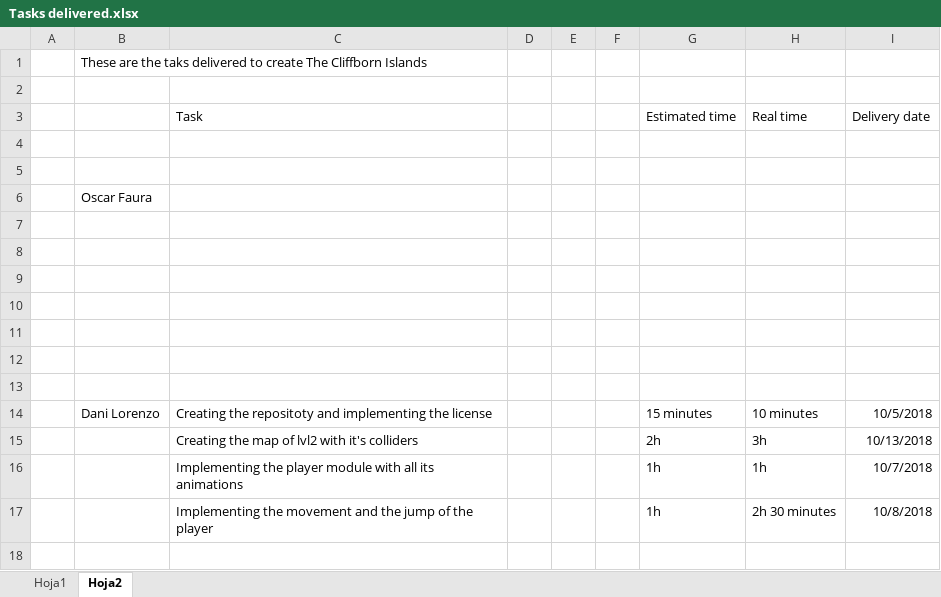
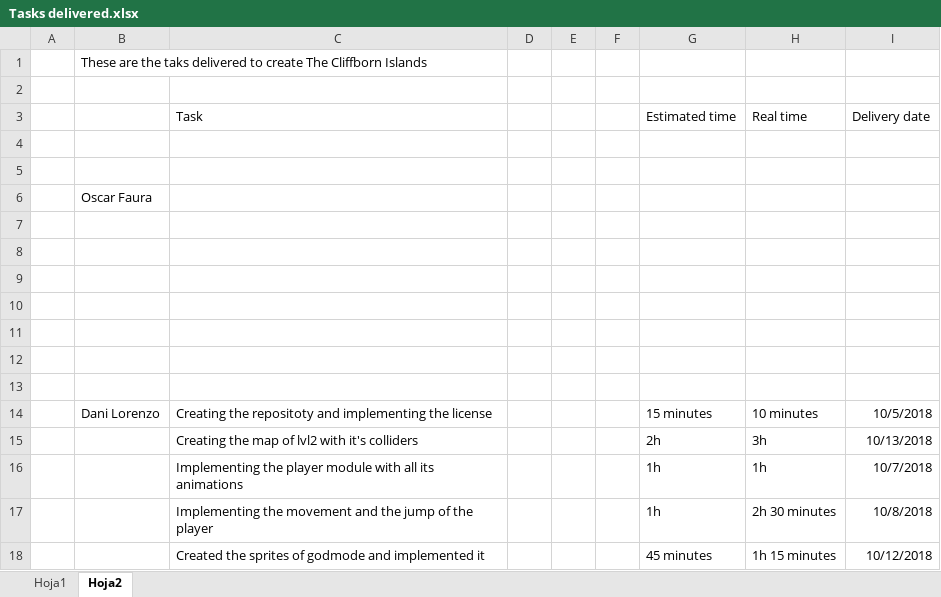
Before and after one commit to DLorenzoLaguno17/The-Cliffborn-Islands, an Excel workbook: Tasks delivered.xlsx, sheet Hoja2, drawn as a sheet; values as stored, in another font and other column widths than the file's, no borders; the diff names each change by its address in the sheet, - before the commit and + after, or states it on an @@ line.

```diff
--- a/Tasks delivered.xlsx (sheet Hoja2)
+++ b/Tasks delivered.xlsx (sheet Hoja2)
+row 18:  |  | Created the sprites of godmode and implemented it |  |  |  | 45 minutes | 1h 15 minutes | 10/12/2018
```
Also changed, not shown: 9 other files.
